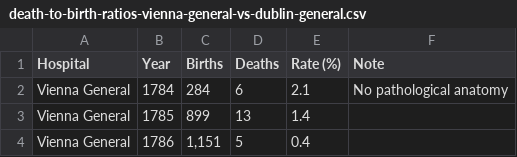
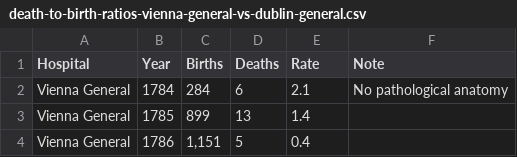
Before and after one commit to jimlehner/ddi-datasets, a CSV file: data/death-to-birth-ratios-vienna-general-vs-dublin-general.csv, drawn as a sheet; only a part is shown.

Commit message:
Update death-to-birth-ratios-vienna-general-vs-dublin-general.csv
Removed (%) from Rate column

```diff
--- a/data/death-to-birth-ratios-vienna-general-vs-dublin-general.csv
+++ b/data/death-to-birth-ratios-vienna-general-vs-dublin-general.csv
@@ -1,2 +1,2 @@
-Hospital,Year,Births,Deaths,Rate (%),Note
+Hospital,Year,Births,Deaths,Rate,Note
 Vienna General,1784,284,6,2.1,No pathological anatomy
```
